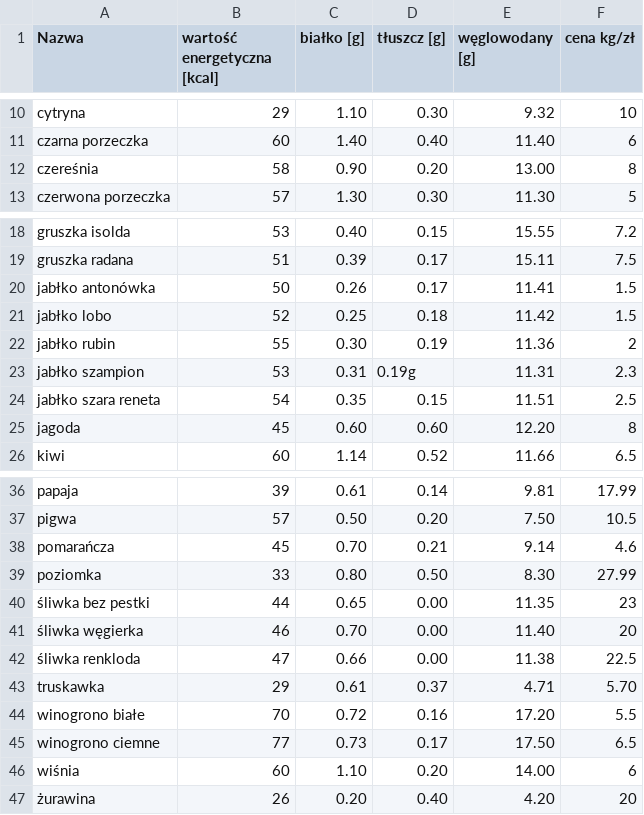
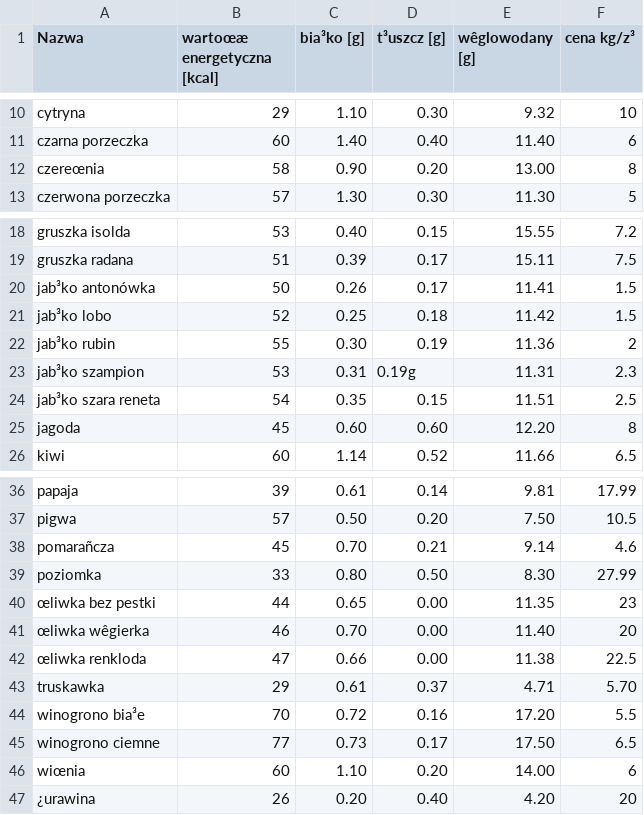
Before and after one commit to dombrz09/ObslugaMagazynu-KCKPROJEKT-, a CSV file: ObslugaMagazynu/src/obslugamagazynu/owoce.csv (was POPRAWIONE/owoce_fixed.csv), drawn as a sheet; only a part is shown, gaps mark what is left out; the diff names each change by its address in the sheet, - before the commit and + after, or states it on an @@ line.

```diff
--- a/POPRAWIONE/owoce_fixed.csv
+++ b/ObslugaMagazynu/src/obslugamagazynu/owoce.csv
-B1: wartość energetyczna [kcal]
+B1: wartoœæ energetyczna [kcal]
-C1: białko [g]
+C1: bia³ko [g]
-D1: tłuszcz [g]
+D1: t³uszcz [g]
-E1: węglowodany [g]
+E1: wêglowodany [g]
-F1: cena kg/zł
+F1: cena kg/z³
-A12 (Nazwa): czereśnia
+A12 (Nazwa): czereœnia
-A20 (Nazwa): jabłko antonówka
+A20 (Nazwa): jab³ko antonówka
-A21 (Nazwa): jabłko lobo
+A21 (Nazwa): jab³ko lobo
-A22 (Nazwa): jabłko rubin
+A22 (Nazwa): jab³ko rubin
-A23 (Nazwa): jabłko szampion
+A23 (Nazwa): jab³ko szampion
-A24 (Nazwa): jabłko szara reneta
+A24 (Nazwa): jab³ko szara reneta
-A38 (Nazwa): pomarańcza
+A38 (Nazwa): pomarañcza
-A40 (Nazwa): śliwka bez pestki
+A40 (Nazwa): œliwka bez pestki
-A41 (Nazwa): śliwka węgierka
+A41 (Nazwa): œliwka wêgierka
-A42 (Nazwa): śliwka renkloda
+A42 (Nazwa): œliwka renkloda
-A44 (Nazwa): winogrono białe
+A44 (Nazwa): winogrono bia³e
-A46 (Nazwa): wiśnia
+A46 (Nazwa): wiœnia
-A47 (Nazwa): żurawina
+A47 (Nazwa): ¿urawina
```
Also changed, not shown: ObslugaMagazynu/src/obslugamagazynu/nabiał.csv, ObslugaMagazynu/src/obslugamagazynu/warzywa.csv, 16 other files.
